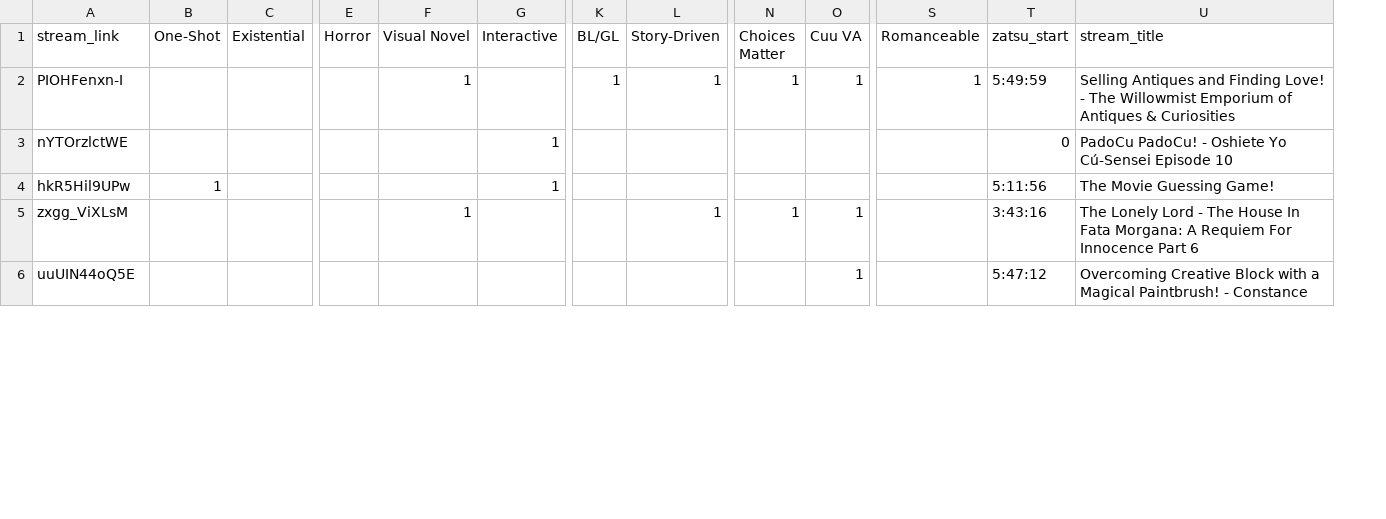
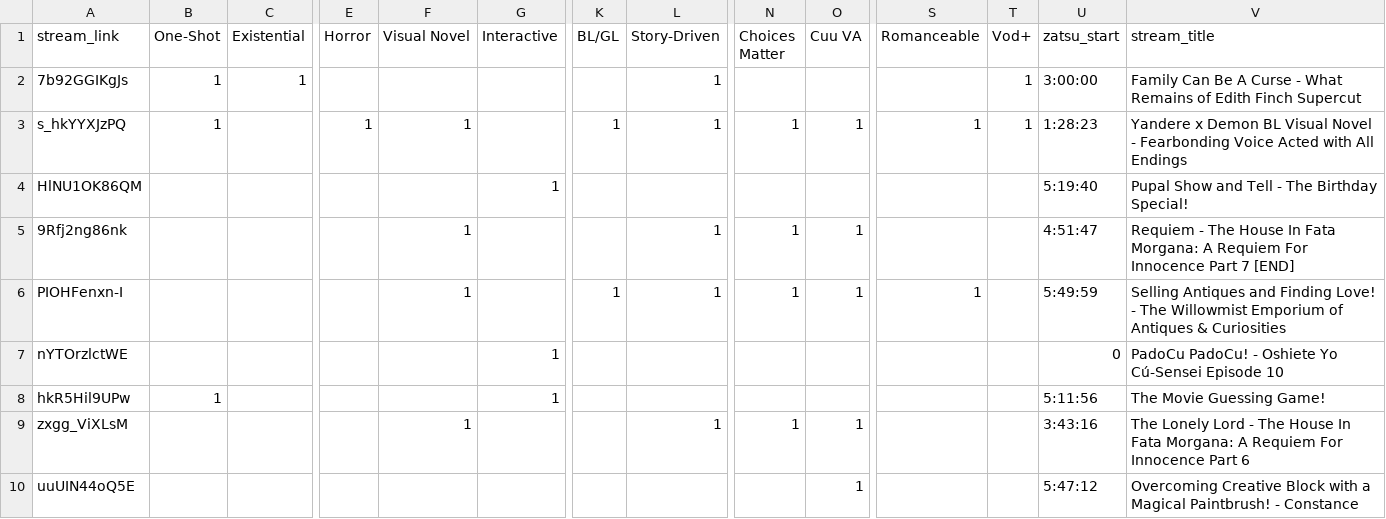
Before and after one commit to Cuudexter/cuudev, a CSV file: metadata.csv, drawn as a sheet; only a part is shown, gaps mark what is left out; addresses are those after the commit; rows hold the shown columns only; the diff names each change by its address in the sheet, - before the commit and + after, or states it on an @@ line.

```diff
--- a/metadata.csv
+++ b/metadata.csv
+column T (Vod+), empty
+row 2: 7b92GGIKgJs | 1 | 1 |  |  |  |  | 1 |  |  |  | 1 | 3:00:00 | Family Can Be A Curse - What Remains of Edith Finch Supercut
+row 3: s_hkYYXJzPQ | 1 |  | 1 | 1 |  | 1 | 1 | 1 | 1 | 1 | 1 | 1:28:23 | Yandere x Demon BL Visual Novel - Fearbonding Voice Acted with All Endings
+row 4: HlNU1OK86QM |  |  |  |  | 1 |  |  |  |  |  |  | 5:19:40 | Pupal Show and Tell - The Birthday Special!
+row 5: 9Rfj2ng86nk |  |  |  | 1 |  |  | 1 | 1 | 1 |  |  | 4:51:47 | Requiem - The House In Fata Morgana: A Requiem For Innocence Part 7 [END]
```
Also changed, not shown: 1 other file.
